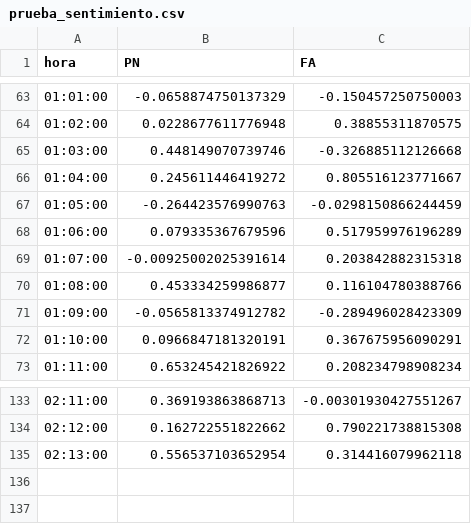
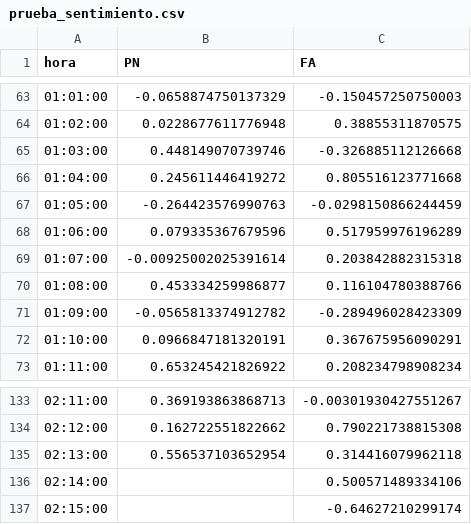
Before and after one commit to verdierdiego/analisis-sentimientos, a CSV file: balotaje/Actualizacion_Graficos/prueba_sentimiento.csv, drawn as a sheet; only a part is shown, gaps mark what is left out.

```diff
--- a/balotaje/Actualizacion_Graficos/prueba_sentimiento.csv
+++ b/balotaje/Actualizacion_Graficos/prueba_sentimiento.csv
@@ -65,3 +65,3 @@ hora,PN,FA
 01:03:00,0.448149070739746,-0.326885112126668
-01:04:00,0.245611446419272,0.805516123771667
+01:04:00,0.245611446419272,0.805516123771668
 01:05:00,-0.264423576990763,-0.0298150866244459
@@ -135 +135,3 @@ hora,PN,FA
 02:13:00,0.556537103652954,0.314416079962118
+02:14:00,,0.500571489334106
+02:15:00,,-0.64627210299174
```
Also changed, not shown: balotaje/Actualizacion_Graficos/PRUEBA2.CSV, balotaje/Actualizacion_Graficos/menciones_balotaje.csv, 7 other files.
